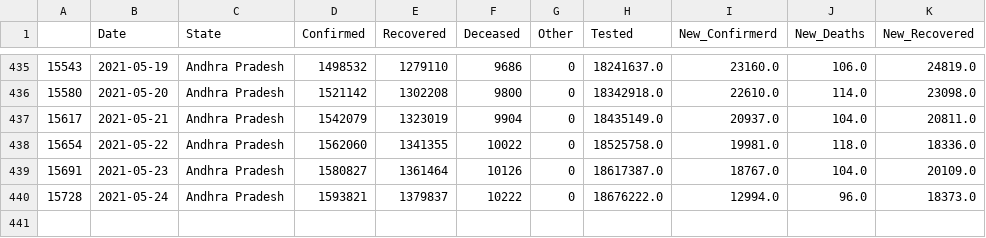
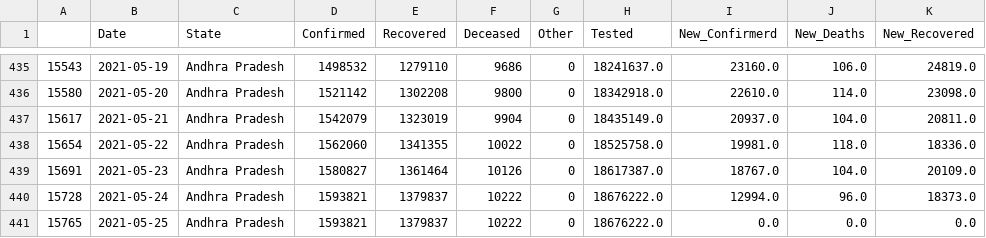
Before and after one commit to sureshkuc/Data-Science-in-Life-Science-Project, a CSV file: Indian-States-Covid19-Datasets/Andhra-Pradesh.csv, drawn as a sheet; only a part is shown, gaps mark what is left out; the diff names each change by its address in the sheet, - before the commit and + after, or states it on an @@ line.

Commit message:
committing files

```diff
--- a/Indian-States-Covid19-Datasets/Andhra-Pradesh.csv
+++ b/Indian-States-Covid19-Datasets/Andhra-Pradesh.csv
+row 441: 15765 | 2021-05-25 | Andhra Pradesh | 1593821 | 1379837 | 10222 | 0 | 18676222.0 | 0.0 | 0.0 | 0.0
```
